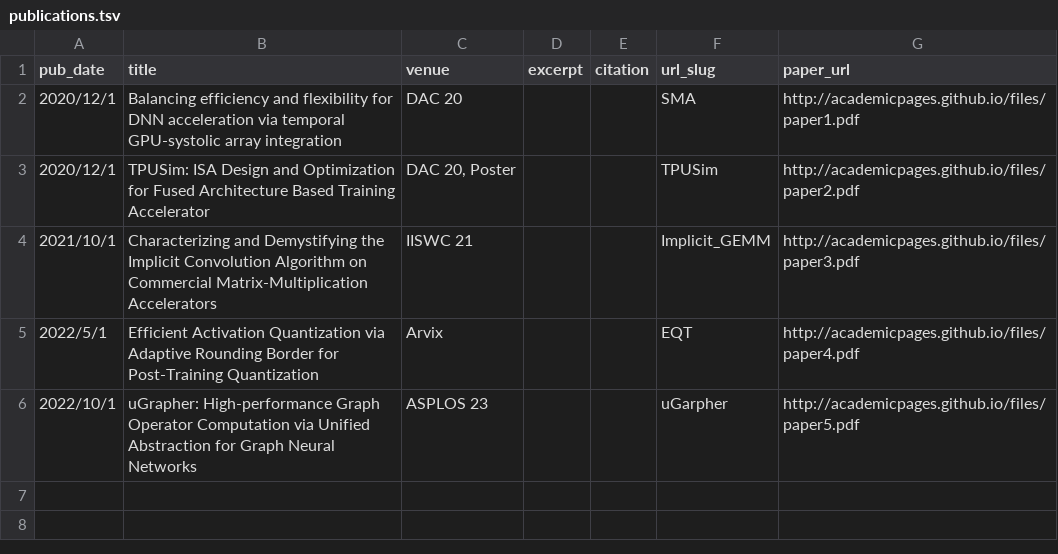
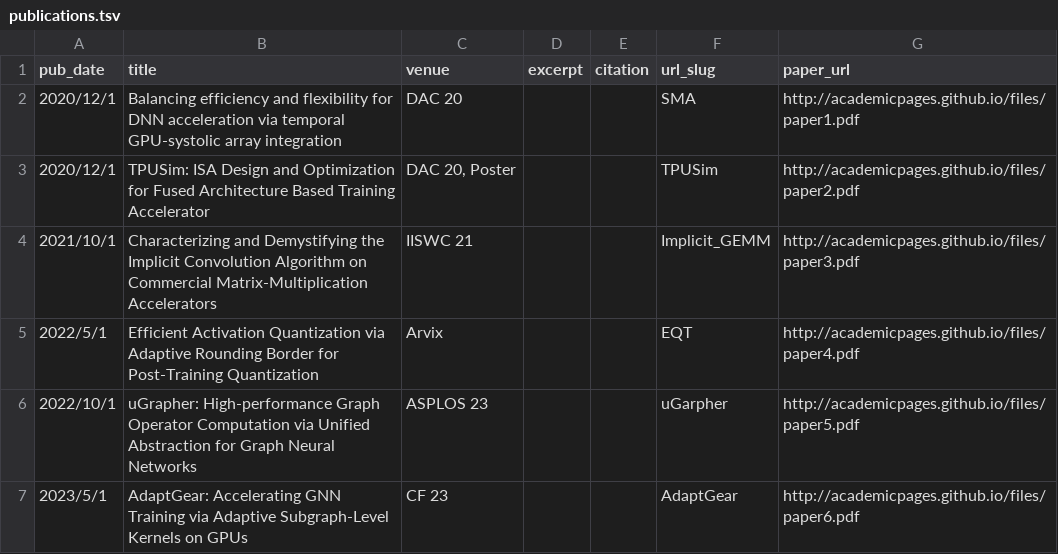
Before and after one commit to iquitap/iquitap.github.io, a TSV file: markdown_generator/publications.tsv, drawn as a sheet; the diff names each change by its address in the sheet, - before the commit and + after, or states it on an @@ line.

Commit message:
Add AdaptGear

```diff
--- a/markdown_generator/publications.tsv
+++ b/markdown_generator/publications.tsv
+row 7: 2023/5/1 | AdaptGear: Accelerating GNN Training via Adaptive Subgraph-Level Kernels on GPUs | CF 23 |  |  | AdaptGear | http://academicpages.github.io/files/paper6.pdf
```
Also changed, not shown: 7 other files.
